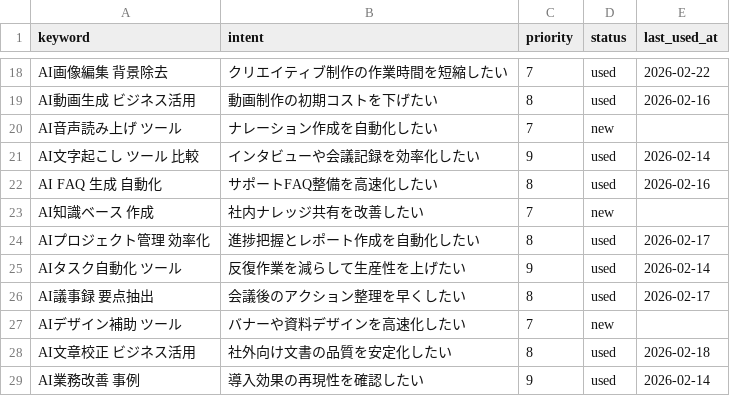
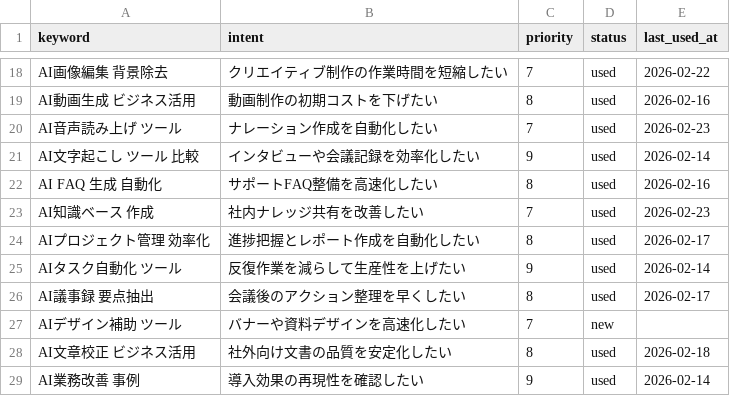
Before and after one commit to wakouy/auto, a CSV file: data/keywords.csv, drawn as a sheet; only a part is shown, gaps mark what is left out.

```diff
--- a/data/keywords.csv
+++ b/data/keywords.csv
@@ -19,6 +19,6 @@ AI画像編集 背景除去,クリエイティブ制作の作業時間を短縮
 AI動画生成 ビジネス活用,動画制作の初期コストを下げたい,8,used,2026-02-16
-AI音声読み上げ ツール,ナレーション作成を自動化したい,7,new,
+AI音声読み上げ ツール,ナレーション作成を自動化したい,7,used,2026-02-23
 AI文字起こし ツール 比較,インタビューや会議記録を効率化したい,9,used,2026-02-14
 AI FAQ 生成 自動化,サポートFAQ整備を高速化したい,8,used,2026-02-16
-AI知識ベース 作成,社内ナレッジ共有を改善したい,7,new,
+AI知識ベース 作成,社内ナレッジ共有を改善したい,7,used,2026-02-23
 AIプロジェクト管理 効率化,進捗把握とレポート作成を自動化したい,8,used,2026-02-17
```
Also changed, not shown: data/tools.csv, 4 other files.
